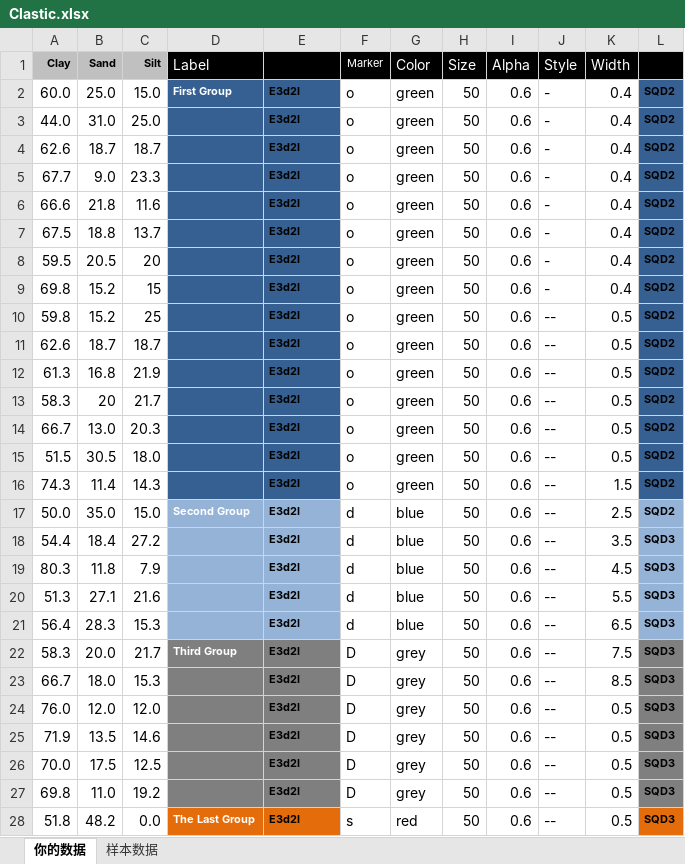
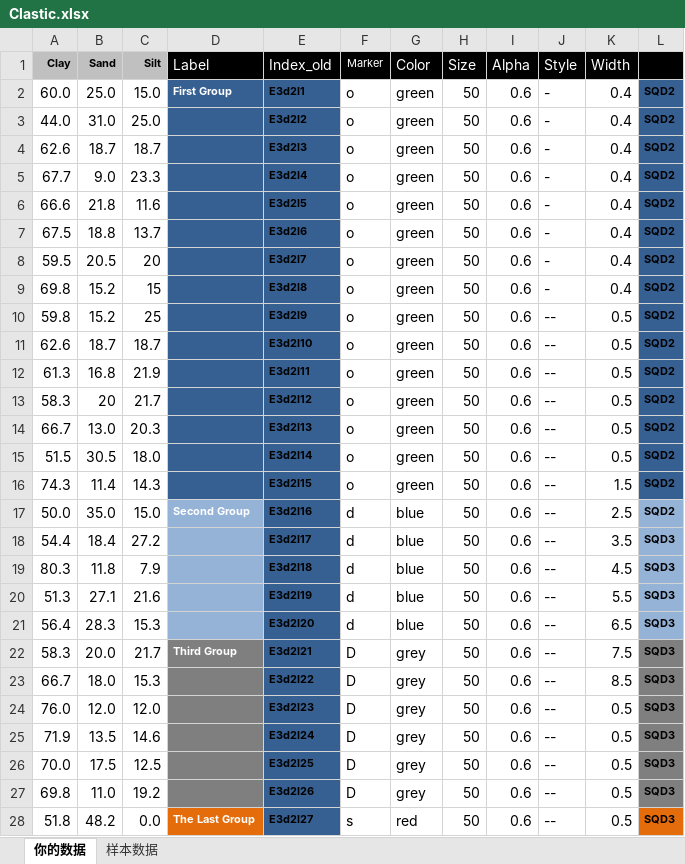
Before and after one commit to GeoPyTool/GeoPyTool, an Excel workbook: DataFileSamples/Sedimentary/Clastic.xlsx, sheet 你的数据, drawn as a sheet; only a part is shown; values as stored, in another font and other column widths than the file's, no borders; the diff covers the shown part only; the diff names each change by its address in the sheet, - before the commit and + after, or states it on an @@ line.

```diff
--- a/DataFileSamples/Sedimentary/Clastic.xlsx (sheet 你的数据)
+++ b/DataFileSamples/Sedimentary/Clastic.xlsx (sheet 你的数据)
-E1: (empty)
+E1: Index_old
-E2 (Index_old): E3d2l
+E2 (Index_old): E3d2l1
-E3 (Index_old): E3d2l
+E3 (Index_old): E3d2l2
-E4 (Index_old): E3d2l
+E4 (Index_old): E3d2l3
-E5 (Index_old): E3d2l
+E5 (Index_old): E3d2l4
-E6 (Index_old): E3d2l
+E6 (Index_old): E3d2l5
-E7 (Index_old): E3d2l
+E7 (Index_old): E3d2l6
-E8 (Index_old): E3d2l
+E8 (Index_old): E3d2l7
-E9 (Index_old): E3d2l
+E9 (Index_old): E3d2l8
-E10 (Index_old): E3d2l
+E10 (Index_old): E3d2l9
-E11 (Index_old): E3d2l
+E11 (Index_old): E3d2l10
-E12 (Index_old): E3d2l
+E12 (Index_old): E3d2l11
-E13 (Index_old): E3d2l
+E13 (Index_old): E3d2l12
-E14 (Index_old): E3d2l
+E14 (Index_old): E3d2l13
-E15 (Index_old): E3d2l
+E15 (Index_old): E3d2l14
-E16 (Index_old): E3d2l
+E16 (Index_old): E3d2l15
-E17 (Index_old): E3d2l
+E17 (Index_old): E3d2l16
-E17:E21 fill: #95B3D7
+E17:E21 fill: #376092
-E18 (Index_old): E3d2l
+E18 (Index_old): E3d2l17
-E19 (Index_old): E3d2l
+E19 (Index_old): E3d2l18
-E20 (Index_old): E3d2l
+E20 (Index_old): E3d2l19
-E21 (Index_old): E3d2l
+E21 (Index_old): E3d2l20
-E22 (Index_old): E3d2l
+E22 (Index_old): E3d2l21
-E22:E27 fill: #7F7F7F
+E22:E27 fill: #376092
-E23 (Index_old): E3d2l
+E23 (Index_old): E3d2l22
-E24 (Index_old): E3d2l
+E24 (Index_old): E3d2l23
-E25 (Index_old): E3d2l
+E25 (Index_old): E3d2l24
-E26 (Index_old): E3d2l
+E26 (Index_old): E3d2l25
-E27 (Index_old): E3d2l
+E27 (Index_old): E3d2l26
-E28 (Index_old): E3d2l
+E28 (Index_old): E3d2l27
-E28 fill: #E46C0A
+E28 fill: #376092
```
Also changed, not shown: 3 edited cells and cell formats elsewhere in this sheet, DataFileSamples/Sedimentary/QFL.xlsx, 16 other files.
